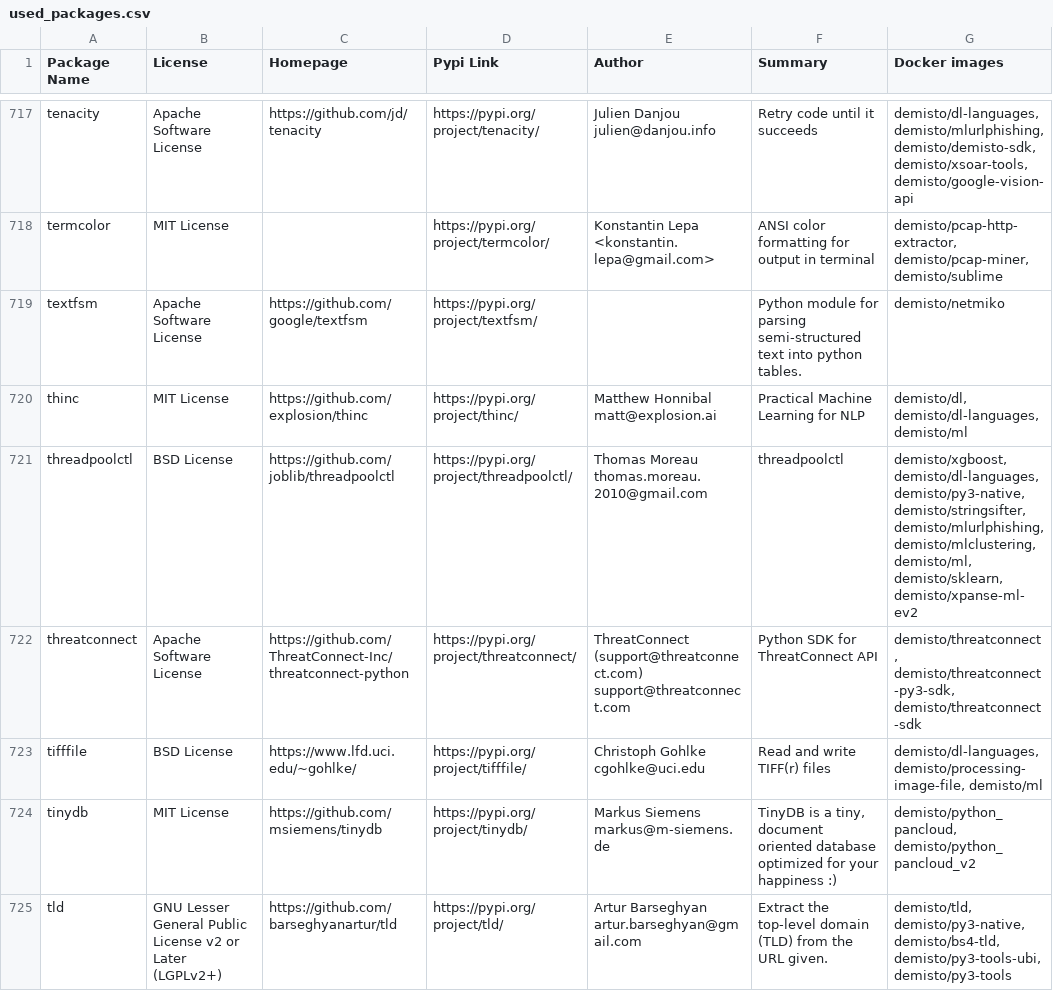
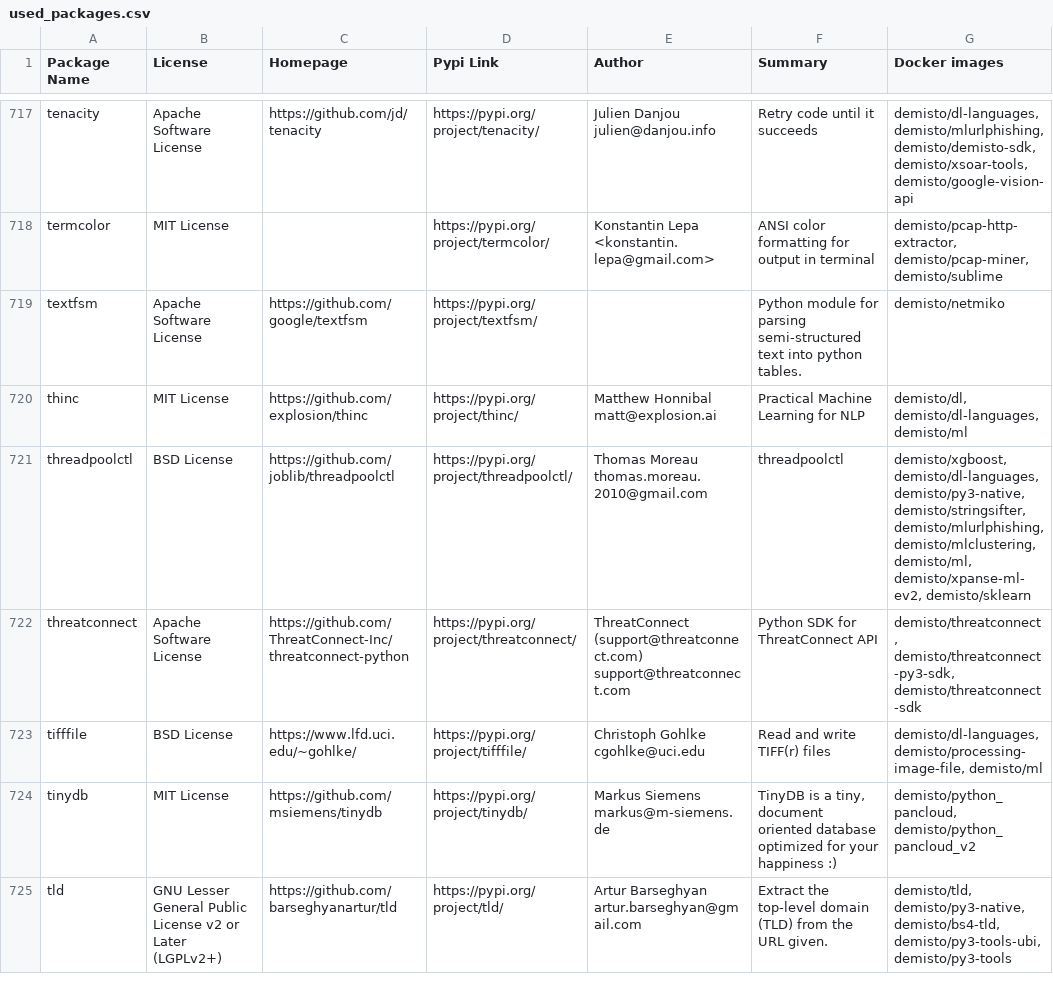
Before and after one commit to demisto/dockerfiles-info, a CSV file: used_packages.csv, drawn as a sheet; only a part is shown, gaps mark what is left out; the diff covers the shown part only.

```diff
--- a/used_packages.csv
+++ b/used_packages.csv
@@ -720,3 +720,3 @@ textfsm,Apache Software License,https://github.com/google/textfsm,https://pypi.o
 thinc,MIT License,https://github.com/explosion/thinc,https://pypi.org/project/thinc/,Matthew Honnibal matt@explosion.ai,Practical Machine Learning for NLP,"demisto/dl, demisto/dl-languages, demisto/ml"
-threadpoolctl,BSD License,https://github.com/joblib/threadpoolctl,https://pypi.org/project/threadpoolctl/,Thomas Moreau thomas.moreau.2010@gmail.com,threadpoolctl,"demisto/xgboost, demisto/dl-languages, demisto/py3-native, demisto/stringsifter, demisto/mlurlphishing, demisto/mlclustering, demisto/ml, demisto/sklearn, demisto/xpanse-ml-ev2"
+threadpoolctl,BSD License,https://github.com/joblib/threadpoolctl,https://pypi.org/project/threadpoolctl/,Thomas Moreau thomas.moreau.2010@gmail.com,threadpoolctl,"demisto/xgboost, demisto/dl-languages, demisto/py3-native, demisto/stringsifter, demisto/mlurlphishing, demisto/mlclustering, demisto/ml, demisto/xpanse-ml-ev2, demisto/sklearn"
 threatconnect,Apache Software License,https://github.com/ThreatConnect-Inc/threatconnect-python,https://pypi.org/project/threatconnect/,ThreatConnect (support@threatconnect.com) support@threatconnect.com,Python SDK for ThreatConnect API,"demisto/threatconnect, demisto/threatconnect-py3-sdk, demisto/threatconnect-sdk"
```
Also changed, not shown: 60 edited cells elsewhere in this file, 9 other files.
